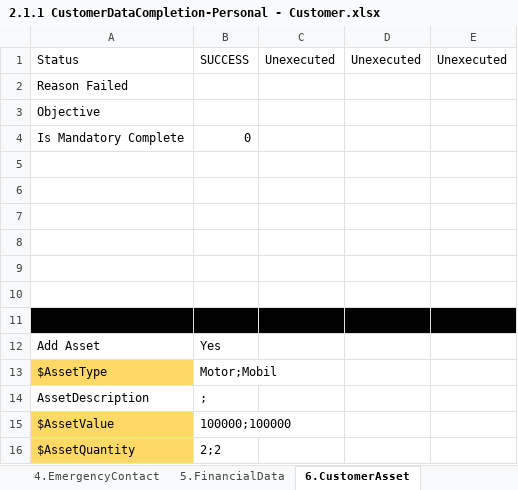
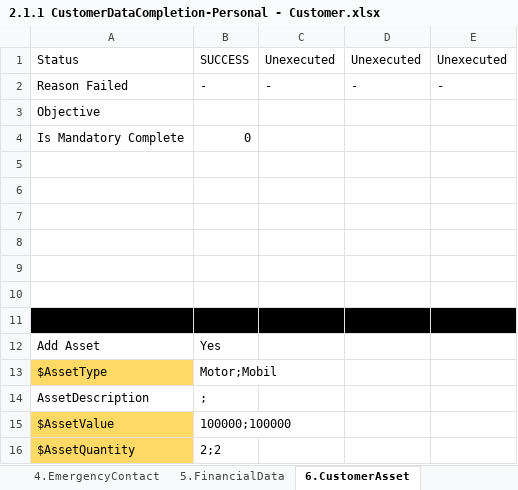
Before and after one commit to qcadins/DemoWorkflow, an Excel workbook: Excel/2.1.1 CustomerDataCompletion-Personal - Customer.xlsx, sheet 6.CustomerAsset, drawn as a sheet; values as stored, in another font and other column widths than the file's, no borders; removed rows and columns are numbered as before the commit, all else as after; the diff names each change by its address in the sheet, - before the commit and + after, or states it on an @@ line.

```diff
--- a/Excel/2.1.1 CustomerDataCompletion-Personal - Customer.xlsx (sheet 6.CustomerAsset)
+++ b/Excel/2.1.1 CustomerDataCompletion-Personal - Customer.xlsx (sheet 6.CustomerAsset)
-row 2: Reason Failed
+row 2: Reason Failed | - | - | - | -
```
Also changed, not shown: sheet 1.CustomerDetail, sheet 2.AddressInformation, sheet 5.FinancialData, sheet 3.JobData, sheet 4.EmergencyContact, sheet 7.OtherAttribute, Excel/2.1 DataFile_NAP_CF4W.xlsx, Excel/2.1.2 CustomerDataCompletion-Personal - Family.xlsm, 2 other files.
